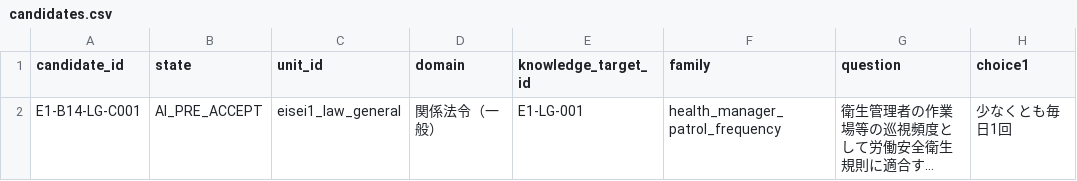
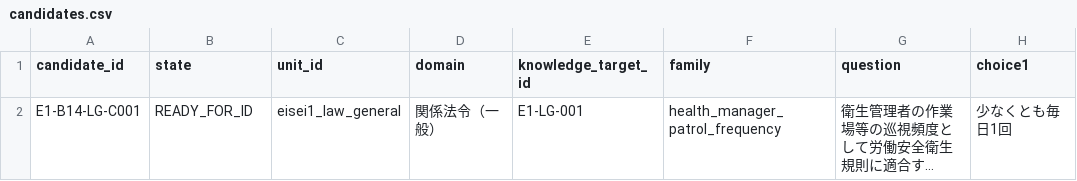
Before and after one commit to Komadeki/health-quiz-app, a CSV file: question_banks/eisei1/authoring/batches/batch_014/candidates.csv, drawn as a sheet; only a part is shown; long unchanged cells end in …; the diff names each change by its address in the sheet, - before the commit and + after, or states it on an @@ line.

Commit message:
Accept Eisei1 B14 candidate

```diff
--- a/question_banks/eisei1/authoring/batches/batch_014/candidates.csv
+++ b/question_banks/eisei1/authoring/batches/batch_014/candidates.csv
-B2 (state): AI_PRE_ACCEPT
+B2 (state): READY_FOR_ID
```
Also changed, not shown: 3 other files.
